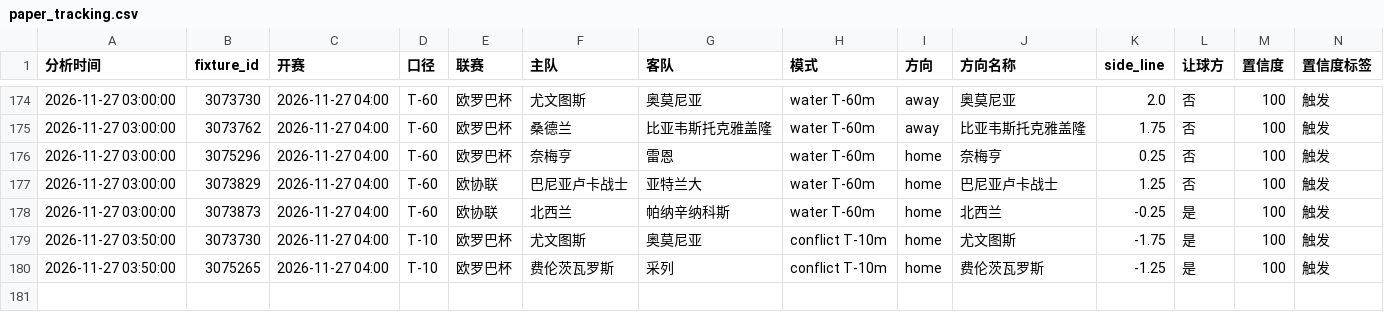
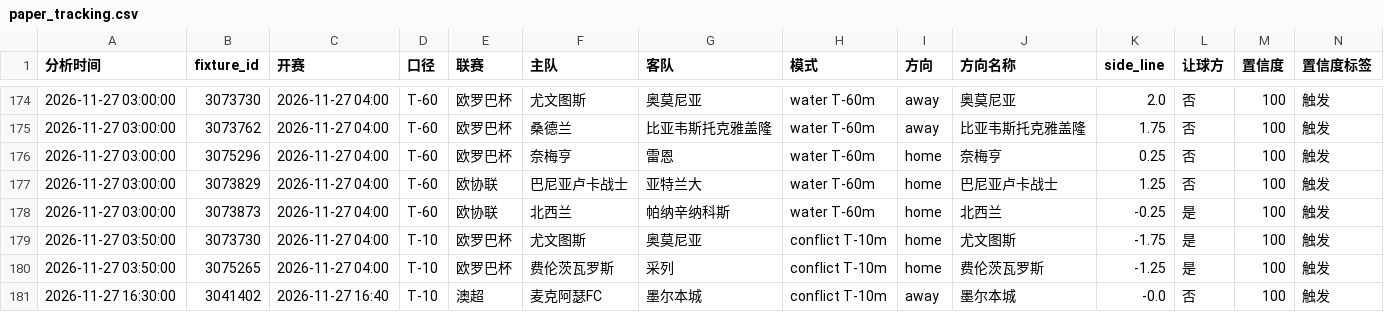
Before and after one commit to housan321/football-rule-engine, a CSV file: tracking/paper_tracking.csv, drawn as a sheet; only a part is shown, gaps mark what is left out; rows hold the shown columns only; the diff names each change by its address in the sheet, - before the commit and + after, or states it on an @@ line.

```diff
--- a/tracking/paper_tracking.csv
+++ b/tracking/paper_tracking.csv
+row 181: 2026-11-27 16:30:00 | 3041402 | 2026-11-27 16:40 | T-10 | 澳超 | 麦克阿瑟FC | 墨尔本城 | conflict T-10m | away | 墨尔本城 | -0.0 | 否 | 100 | 触发
```
Also changed, not shown: 1 other file.
